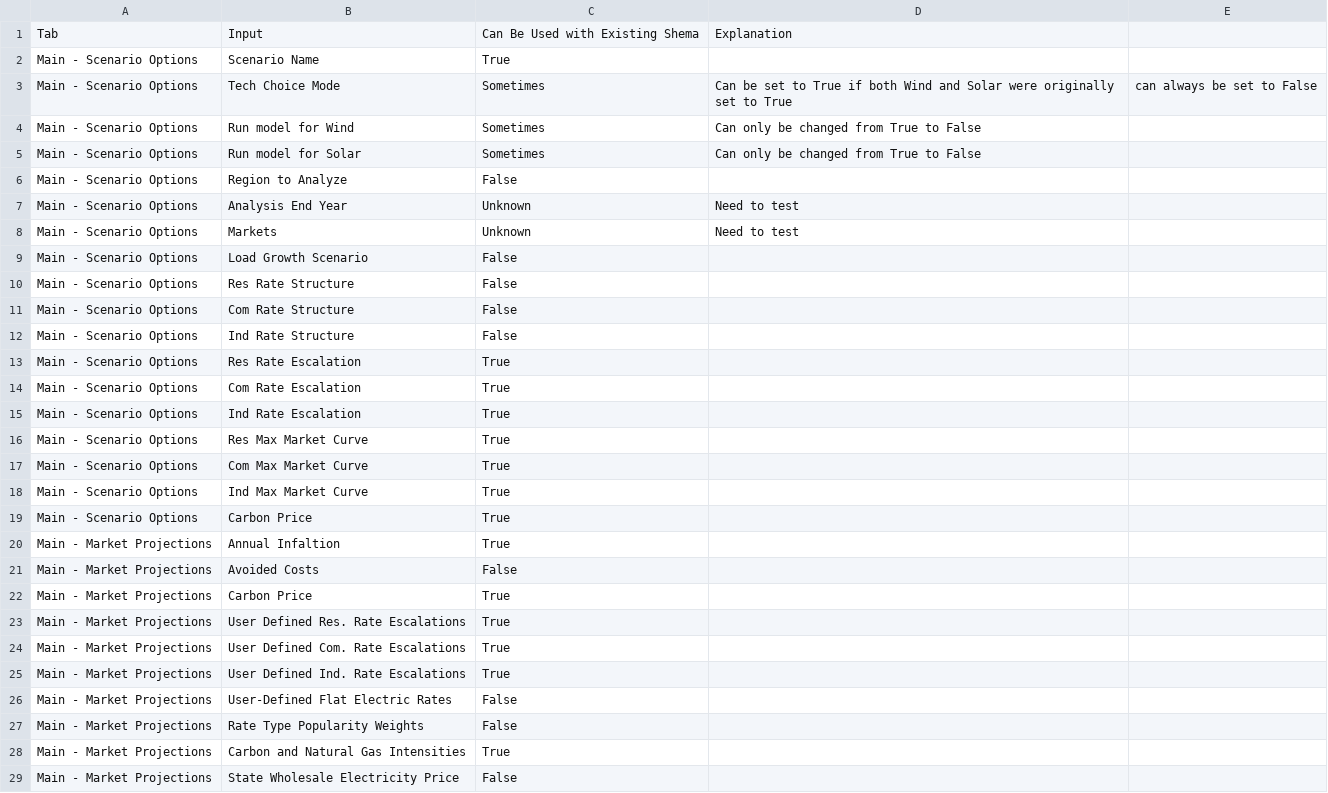
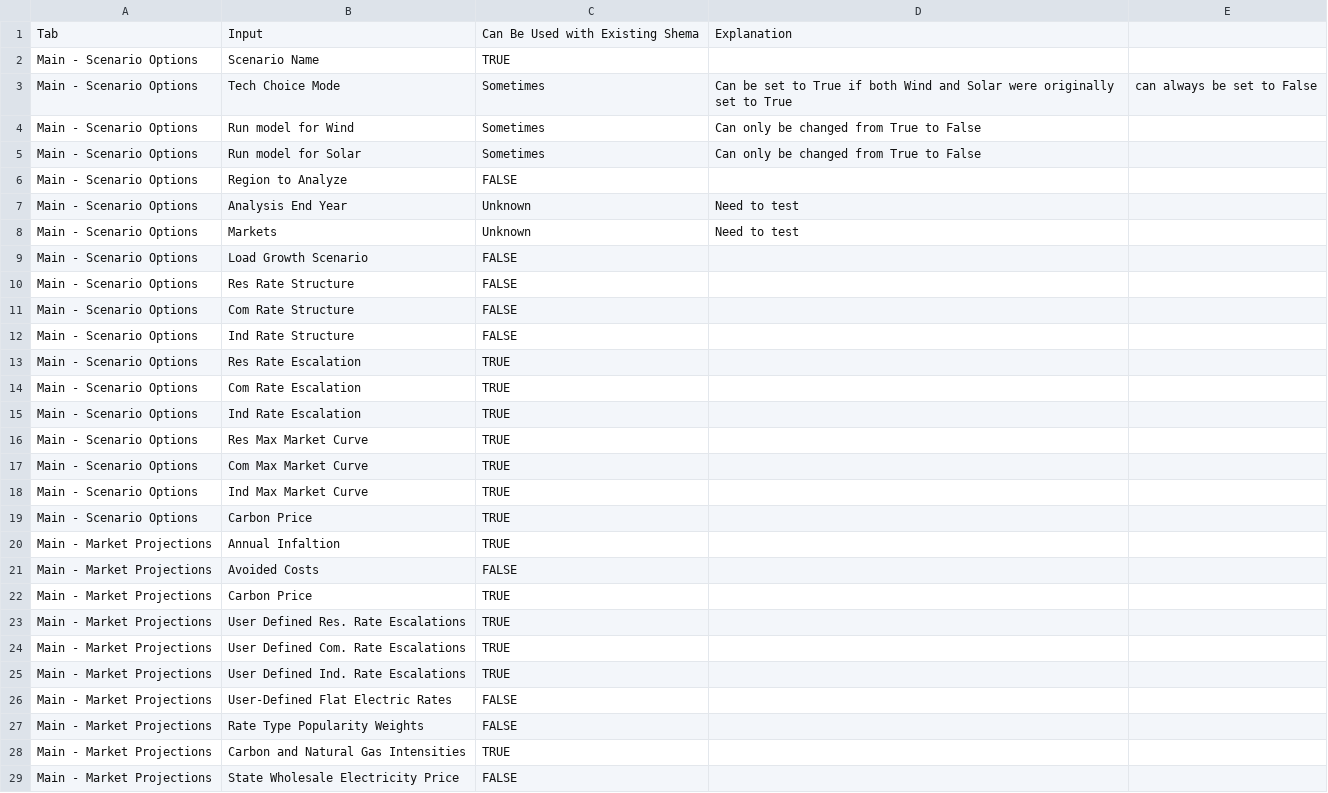
Before and after one commit to jmarinpi/dgen_globetrotter, a CSV file: docs/existing_schema_inputs.csv, drawn as a sheet; only a part is shown; the diff covers the shown part only.

```diff
--- a/docs/existing_schema_inputs.csv
+++ b/docs/existing_schema_inputs.csv
@@ -2,2 +2,2 @@ Tab,Input,Can Be Used with Existing Shema,Explanation
-Main - Scenario Options,Scenario Name,True,
+Main - Scenario Options,Scenario Name,TRUE,,
 Main - Scenario Options,Tech Choice Mode,Sometimes,Can be set to True if both Wind and Solar were originally set to True, can always be set to False
@@ -6 +6 @@ Main - Scenario Options,Run model for Solar,Sometimes,Can only be changed from T
-Main - Scenario Options,Region to Analyze,False,
+Main - Scenario Options,Region to Analyze,FALSE,,
@@ -9,21 +9,21 @@ Main - Scenario Options,Markets,Unknown,Need to test
-Main - Scenario Options,Load Growth Scenario,False,
-Main - Scenario Options,Res Rate Structure,False,
-Main - Scenario Options,Com Rate Structure,False,
-Main - Scenario Options,Ind Rate Structure,False,
-Main - Scenario Options,Res Rate Escalation,True,
-Main - Scenario Options,Com Rate Escalation,True,
-Main - Scenario Options,Ind Rate Escalation,True,
-Main - Scenario Options,Res Max Market Curve,True,
-Main - Scenario Options,Com Max Market Curve,True,
-Main - Scenario Options,Ind Max Market Curve,True,
-Main - Scenario Options,Carbon Price,True,
-Main - Market Projections,Annual Infaltion,True,
-Main - Market Projections,Avoided Costs,False,
-Main - Market Projections,Carbon Price,True,
-Main - Market Projections,User Defined Res. Rate Escalations,True,
-Main - Market Projections,User Defined Com. Rate Escalations,True,
-Main - Market Projections,User Defined Ind. Rate Escalations,True,
-Main - Market Projections,User-Defined Flat Electric Rates,False,
-Main - Market Projections,Rate Type Popularity Weights,False,
-Main - Market Projections,Carbon and Natural Gas Intensities,True,
-Main - Market Projections,State Wholesale Electricity Price,False,
+Main - Scenario Options,Load Growth Scenario,FALSE,,
+Main - Scenario Options,Res Rate Structure,FALSE,,
+Main - Scenario Options,Com Rate Structure,FALSE,,
+Main - Scenario Options,Ind Rate Structure,FALSE,,
+Main - Scenario Options,Res Rate Escalation,TRUE,,
+Main - Scenario Options,Com Rate Escalation,TRUE,,
+Main - Scenario Options,Ind Rate Escalation,TRUE,,
+Main - Scenario Options,Res Max Market Curve,TRUE,,
+Main - Scenario Options,Com Max Market Curve,TRUE,,
+Main - Scenario Options,Ind Max Market Curve,TRUE,,
+Main - Scenario Options,Carbon Price,TRUE,,
+Main - Market Projections,Annual Infaltion,TRUE,,
+Main - Market Projections,Avoided Costs,FALSE,,
+Main - Market Projections,Carbon Price,TRUE,,
+Main - Market Projections,User Defined Res. Rate Escalations,TRUE,,
+Main - Market Projections,User Defined Com. Rate Escalations,TRUE,,
+Main - Market Projections,User Defined Ind. Rate Escalations,TRUE,,
+Main - Market Projections,User-Defined Flat Electric Rates,FALSE,,
+Main - Market Projections,Rate Type Popularity Weights,FALSE,,
+Main - Market Projections,Carbon and Natural Gas Intensities,TRUE,,
+Main - Market Projections,State Wholesale Electricity Price,FALSE,,
```
Also changed, not shown: 28 added rows and 25 edited cells elsewhere in this file.
